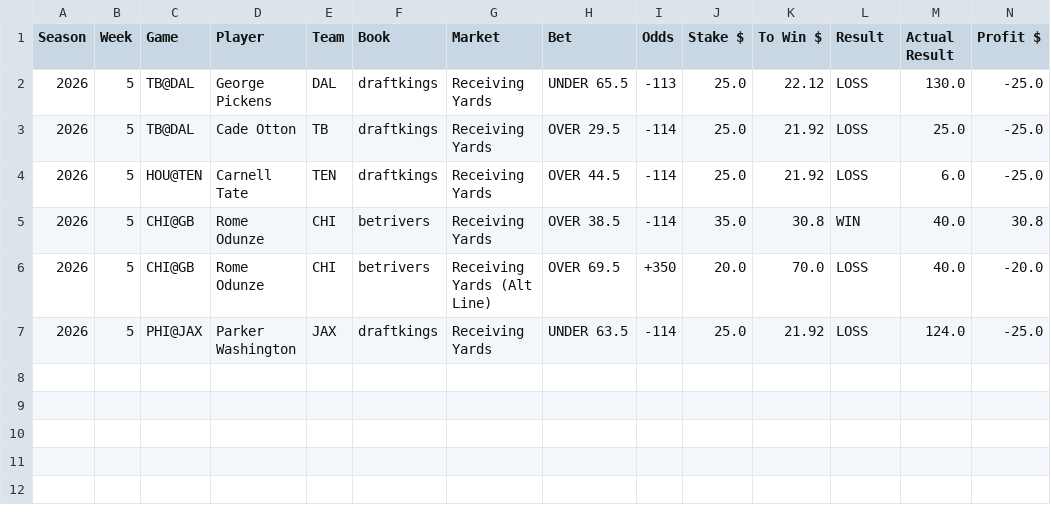
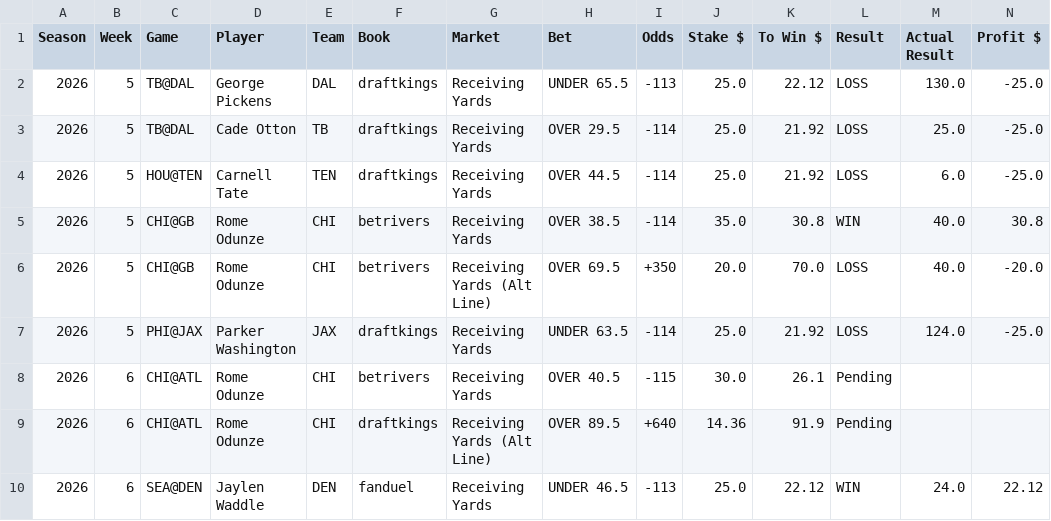
Before and after one commit to zgriesser-hue/NFL-player-projections-, a CSV file: data/bet_reports/Bet_Results_Detail.csv, drawn as a sheet; only a part is shown; rows hold the shown columns only; the diff names each change by its address in the sheet, - before the commit and + after, or states it on an @@ line.

```diff
--- a/data/bet_reports/Bet_Results_Detail.csv
+++ b/data/bet_reports/Bet_Results_Detail.csv
+row 8: 2026 | 6 | CHI@ATL | Rome Odunze | CHI | betrivers | Receiving Yards | OVER 40.5 | -115 | 30.0 | 26.1 | Pending
+row 9: 2026 | 6 | CHI@ATL | Rome Odunze | CHI | draftkings | Receiving Yards (Alt Line) | OVER 89.5 | +640 | 14.36 | 91.9 | Pending
+row 10: 2026 | 6 | SEA@DEN | Jaylen Waddle | DEN | fanduel | Receiving Yards | UNDER 46.5 | -113 | 25.0 | 22.12 | WIN | 24.0 | 22.12
```
Also changed, not shown: data/bet_reports/Bet_Results_Summary.csv, data/bets.csv, 1 other file.
